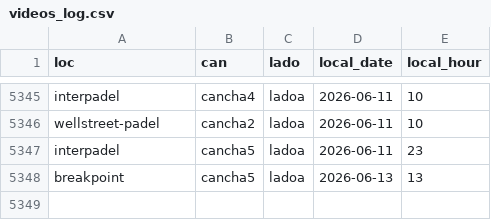
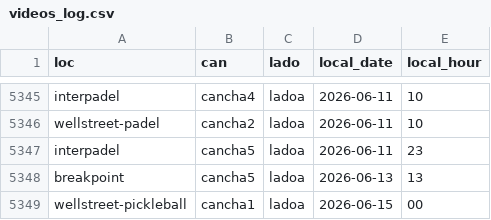
Before and after one commit to isaacsaltiel/puntazo_web_v2, a CSV file: data/metrics/videos_log.csv, drawn as a sheet; only a part is shown, gaps mark what is left out.

Commit message:
Actualizar videos_log.csv

```diff
--- a/data/metrics/videos_log.csv
+++ b/data/metrics/videos_log.csv
@@ -5348 +5348,2 @@ interpadel,cancha5,ladoa,2026-06-11,23
 breakpoint,cancha5,ladoa,2026-06-13,13
+wellstreet-pickleball,cancha1,ladoa,2026-06-15,00
```
